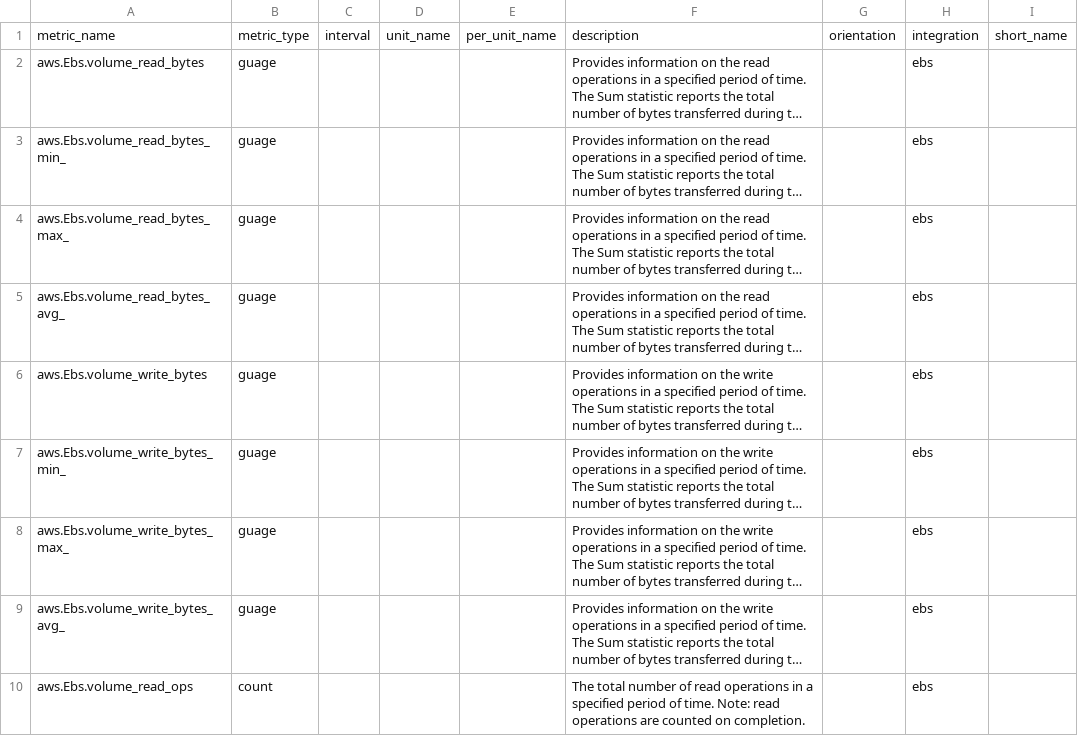
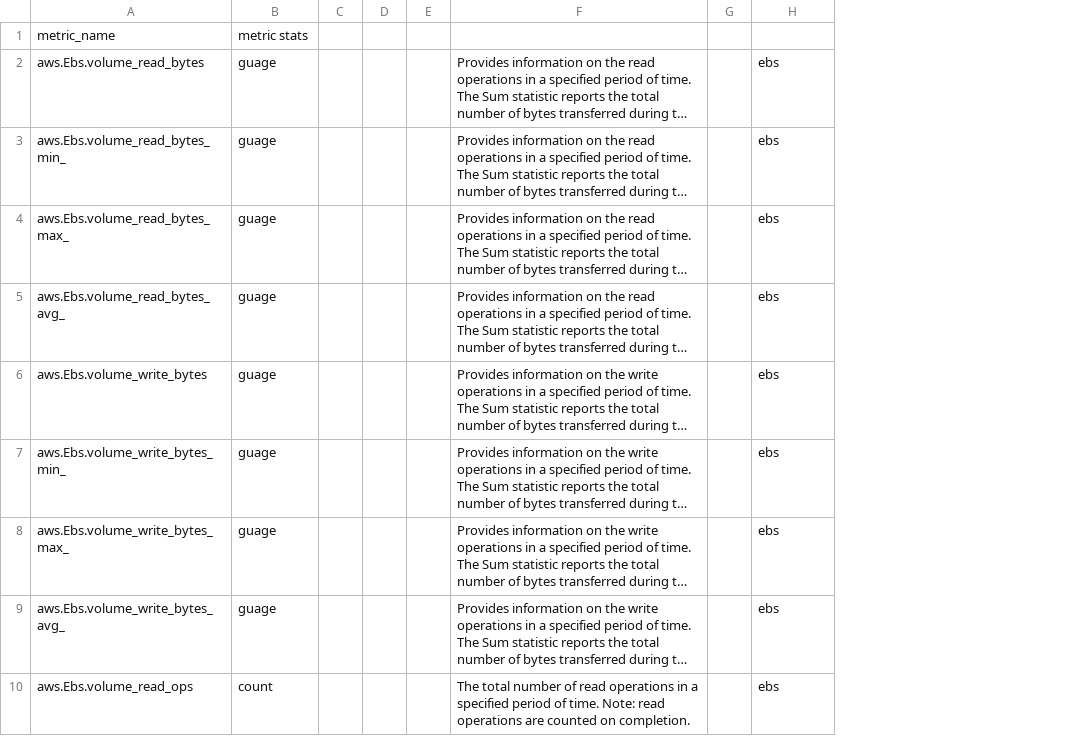
Before and after one commit to pranaymallik/AWSMetrics, a CSV file: CSV_FOLDER/AWS.EBS.csv, drawn as a sheet; only a part is shown; long unchanged cells end in …; removed rows and columns are numbered as before the commit, all else as after; the diff names each change by its address in the sheet, - before the commit and + after, or states it on an @@ line.

```diff
--- a/CSV_FOLDER/AWS.EBS.csv
+++ b/CSV_FOLDER/AWS.EBS.csv
-column C, row 1: interval
-column D, row 1: unit_name
-column E, row 1: per_unit_name
+column C, empty
+column D, empty
+column E, empty
-column G, row 1: orientation
+column G, empty
-column I, row 1: short_name
-B1: metric_type
+B1: metric stats
-F1: description
+F1: (empty)
-H1: integration
+H1: (empty)
```
Also changed, not shown: CSV_FOLDER/AWS.EC2.csv, CSV_FOLDER/AWS.S3.csv, 26 other files.
